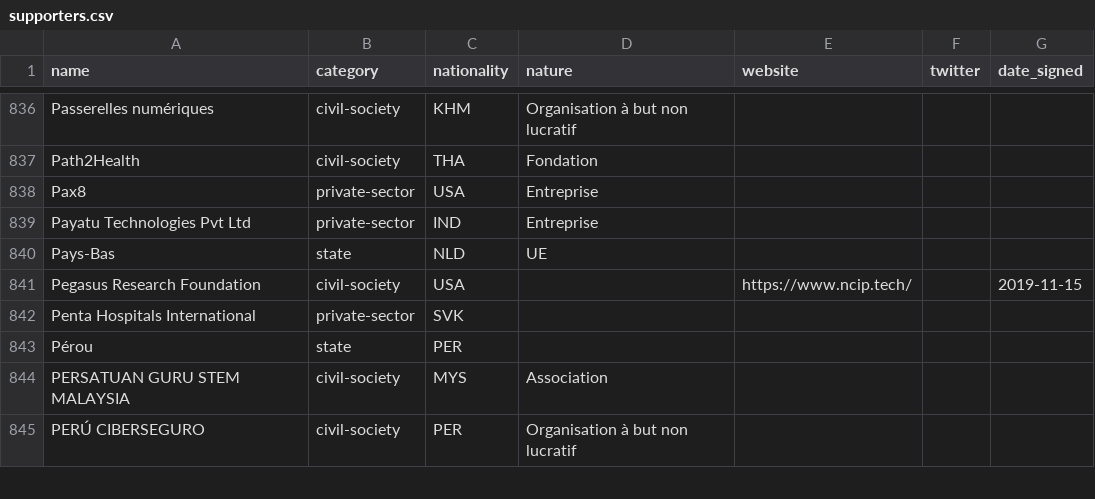
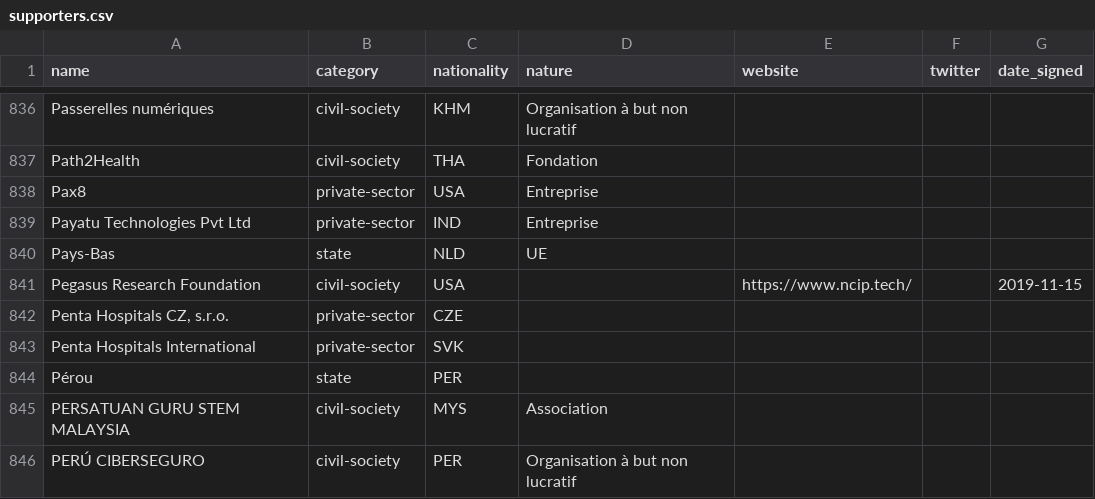
Before and after one commit to ambanum/ParisCall, a CSV file: supporters.csv, drawn as a sheet; only a part is shown, gaps mark what is left out; the diff names each change by its address in the sheet, - before the commit and + after, or states it on an @@ line.

Commit message:
Create penta_hospitals_cz_s_r_o-private-sector-CZE.md [skip ci]

```diff
--- a/supporters.csv
+++ b/supporters.csv
+row 842: Penta Hospitals CZ, s.r.o. | private-sector | CZE
```
Also changed, not shown: 8 other files.
